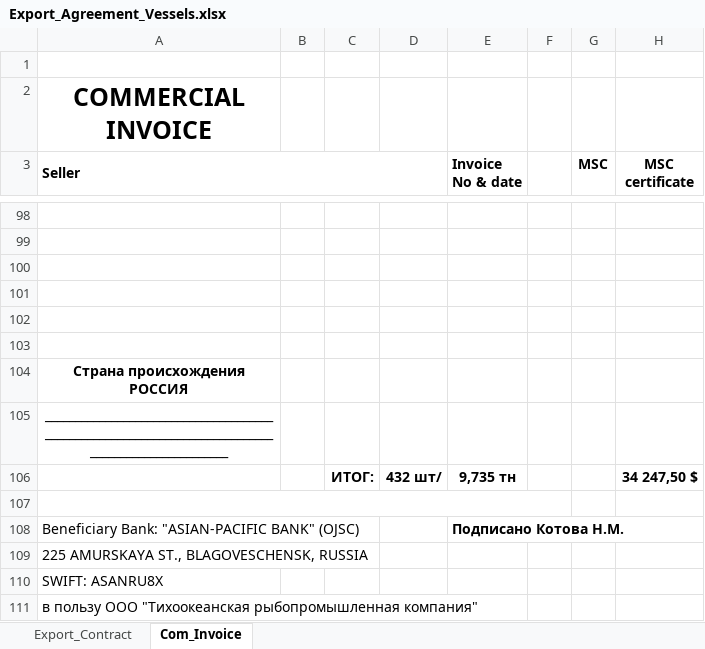
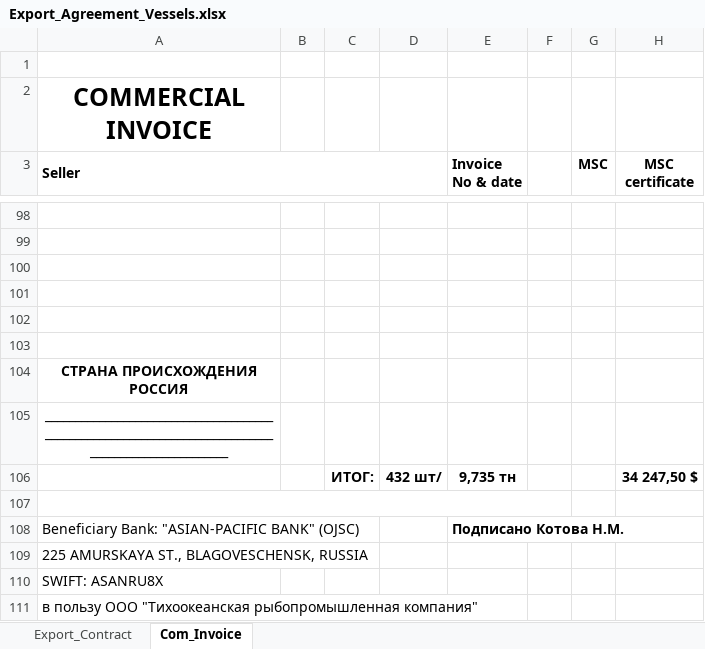
Before and after one commit to KirillKazakoff/tsAddin, an Excel workbook: templates/Export_Agreement_Vessels.xlsx, sheet Com_Invoice, drawn as a sheet; only a part is shown, gaps mark what is left out; values as stored, in another font and other column widths than the file's, no borders; the diff names each change by its address in the sheet, - before the commit and + after, or states it on an @@ line.

```diff
--- a/templates/Export_Agreement_Vessels.xlsx (sheet Com_Invoice)
+++ b/templates/Export_Agreement_Vessels.xlsx (sheet Com_Invoice)
-A104 (Seller): Страна происхождения РОССИЯ
+A104 (Seller): СТРАНА ПРОИСХОЖДЕНИЯ РОССИЯ
```
Also changed, not shown: templates/Export_Storage_Agreement.xlsx, 24 other files.
